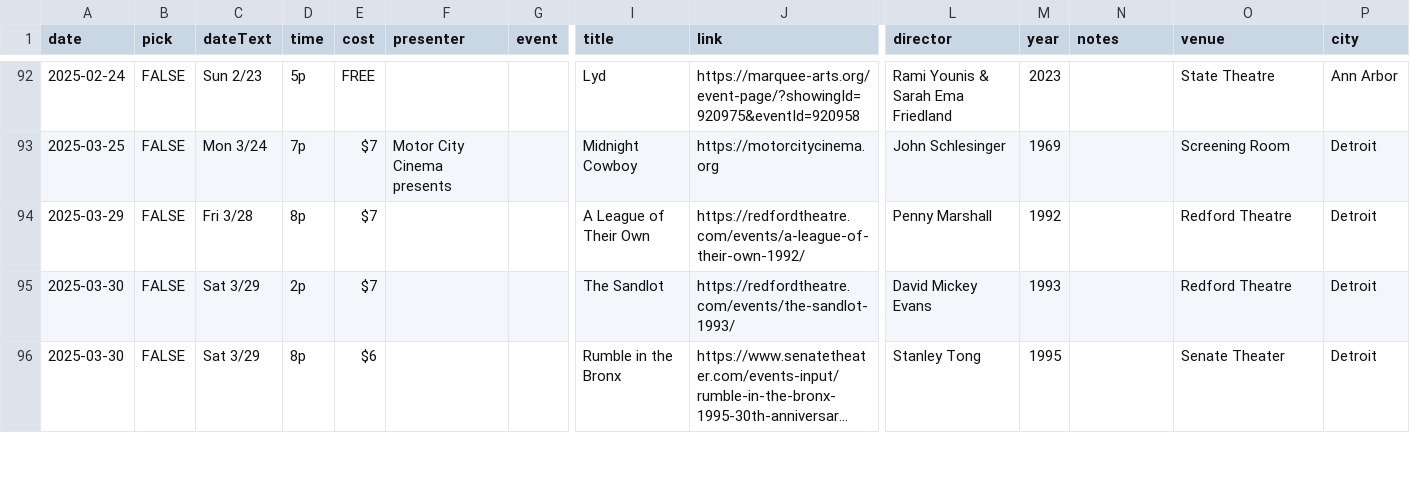
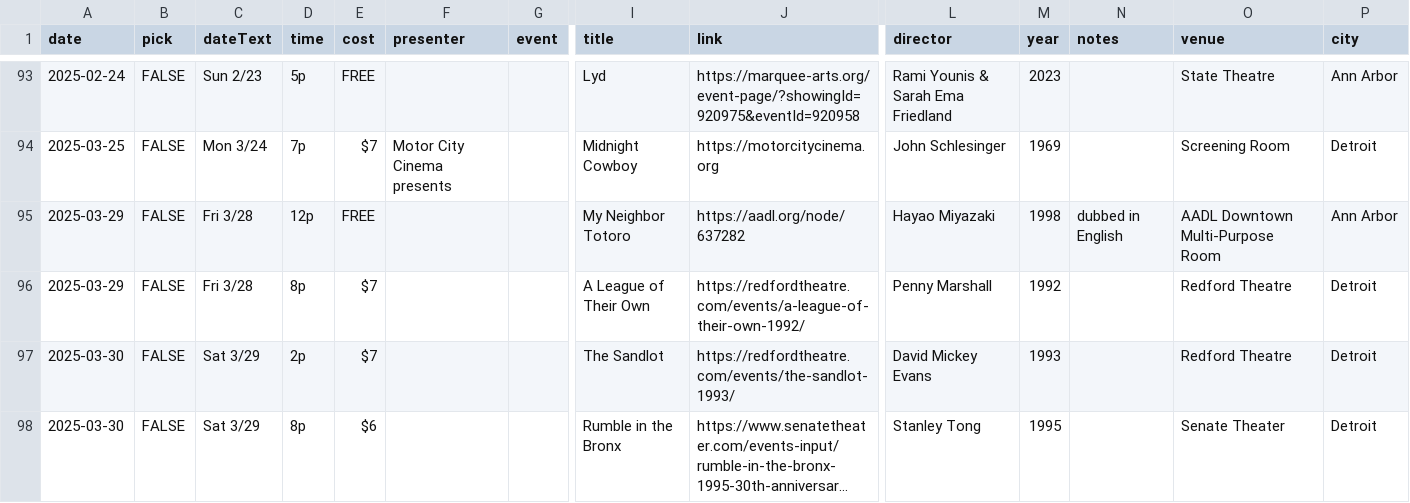
Before and after one commit to ypsijav/ypsijav.github.io, a CSV file: listings.csv, drawn as a sheet; only a part is shown, gaps mark what is left out; long unchanged cells end in …; rows hold the shown columns only; the diff covers the shown part only; the diff names each change by its address in the sheet, - before the commit and + after, or states it on an @@ line.

Commit message:
Add files via upload

```diff
--- a/listings.csv
+++ b/listings.csv
+row 95: 2025-03-29 | FALSE | Fri 3/28 | 12p | FREE |  |  | My Neighbor Totoro | https://aadl.org/node/637282 | Hayao Miyazaki | 1998 | dubbed in English | AADL Downtown Multi-Purpose Room | Ann Arbor
```
Also changed, not shown: 2 added rows and 2 edited cells elsewhere in this file.
